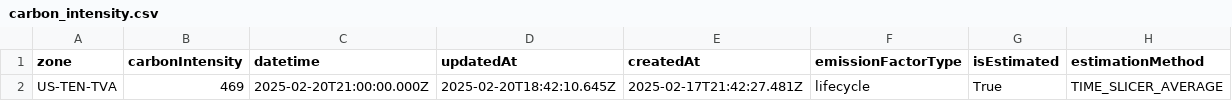
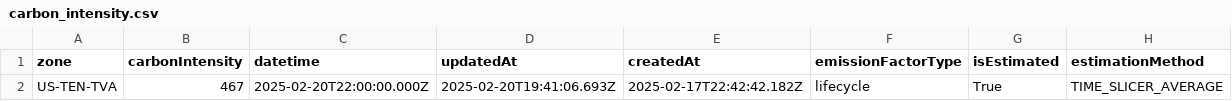
Before and after one commit to jenniferjtk/Power-Grid-Visualizer-, a CSV file: carbon_intensity.csv, drawn as a sheet.

```diff
--- a/carbon_intensity.csv
+++ b/carbon_intensity.csv
@@ -1,2 +1,2 @@
 zone,carbonIntensity,datetime,updatedAt,createdAt,emissionFactorType,isEstimated,estimationMethod
-US-TEN-TVA,469,2025-02-20T21:00:00.000Z,2025-02-20T18:42:10.645Z,2025-02-17T21:42:27.481Z,lifecycle,True,TIME_SLICER_AVERAGE
+US-TEN-TVA,467,2025-02-20T22:00:00.000Z,2025-02-20T19:41:06.693Z,2025-02-17T22:42:42.182Z,lifecycle,True,TIME_SLICER_AVERAGE
```
Also changed, not shown: 3 other files.
